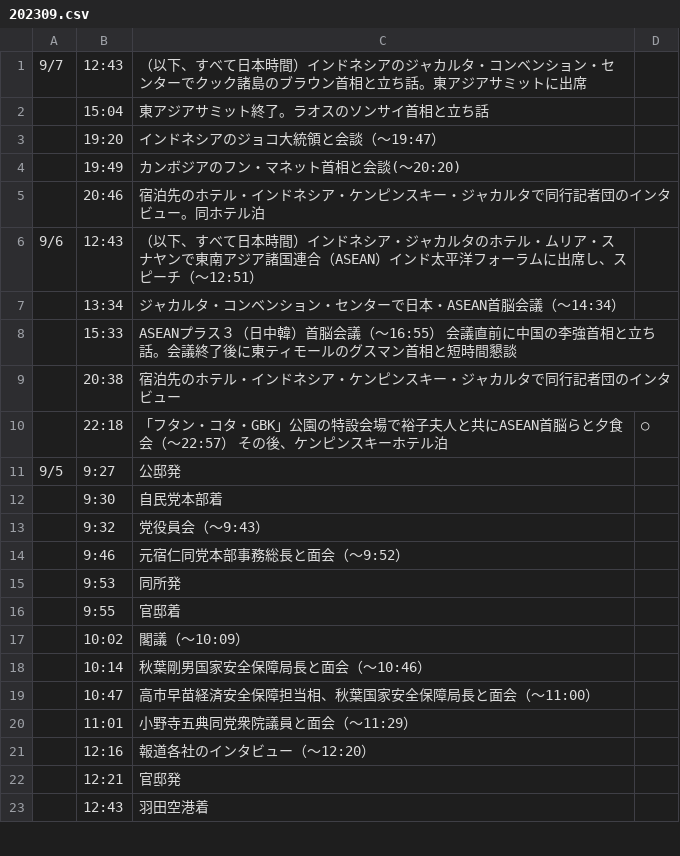
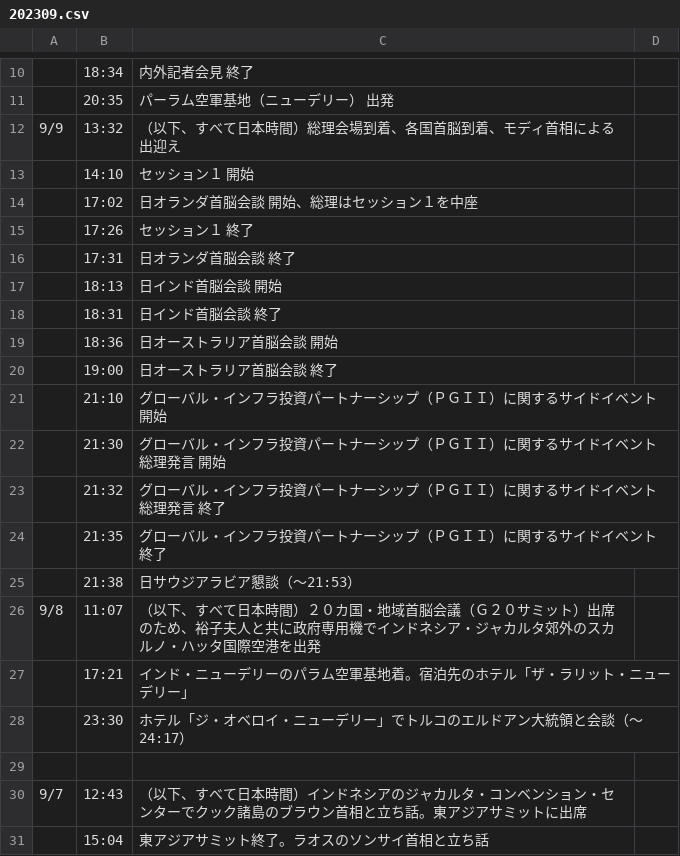
Before and after one commit to yuokada/Prime-Minister-movements, a CSV file: original/202309.csv, drawn as a sheet; only a part is shown, gaps mark what is left out; the shorter side is filled out with more unchanged rows; the diff covers the shown part only; the diff names each change by its address in the sheet, - before the commit and + after, or states it on an @@ line.

Commit message:
[skip ci] Update crawled files

```diff
--- a/original/202309.csv
+++ b/original/202309.csv
+row 10:  | 18:34 | 内外記者会見 終了
+row 11:  | 20:35 | パーラム空軍基地（ニューデリー） 出発
+row 12: 9/9 | 13:32 | （以下、すべて日本時間）総理会場到着、各国首脳到着、モディ首相による出迎え
+row 13:  | 14:10 | セッション１ 開始
+row 14:  | 17:02 | 日オランダ首脳会談 開始、総理はセッション１を中座
+row 15:  | 17:26 | セッション１ 終了
+row 16:  | 17:31 | 日オランダ首脳会談 終了
+row 17:  | 18:13 | 日インド首脳会談 開始
+row 18:  | 18:31 | 日インド首脳会談 終了
+row 19:  | 18:36 | 日オーストラリア首脳会談 開始
+row 20:  | 19:00 | 日オーストラリア首脳会談 終了
+row 21:  | 21:10 | グローバル・インフラ投資パートナーシップ（ＰＧＩＩ）に関するサイドイベント 開始
+row 22:  | 21:30 | グローバル・インフラ投資パートナーシップ（ＰＧＩＩ）に関するサイドイベント 総理発言 開始
+row 23:  | 21:32 | グローバル・インフラ投資パートナーシップ（ＰＧＩＩ）に関するサイドイベント 総理発言 終了
+row 24:  | 21:35 | グローバル・インフラ投資パートナーシップ（ＰＧＩＩ）に関するサイドイベント 終了
+row 25:  | 21:38 | 日サウジアラビア懇談（～21:53）
+row 26: 9/8 | 11:07 | （以下、すべて日本時間）２０カ国・地域首脳会議（Ｇ２０サミット）出席のため、裕子夫人と共に政府専用機でインドネシア・ジャカルタ郊外のスカルノ・ハッタ国際空港を出発
+row 27:  | 17:21 | インド・ニューデリーのパラム空軍基地着。宿泊先のホテル「ザ・ラリット・ニューデリー」
+row 28:  | 23:30 | ホテル「ジ・オベロイ・ニューデリー」でトルコのエルドアン大統領と会談（～24:17）
+row 29: (empty)
```
Also changed, not shown: 9 added rows elsewhere in this file.
